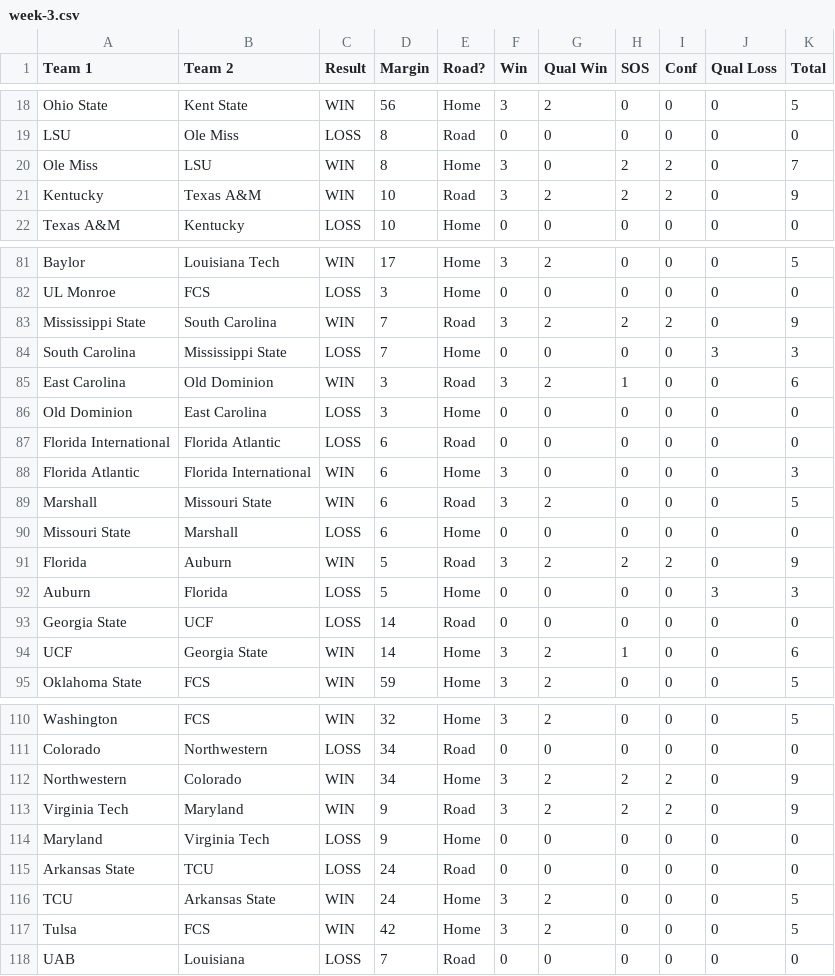
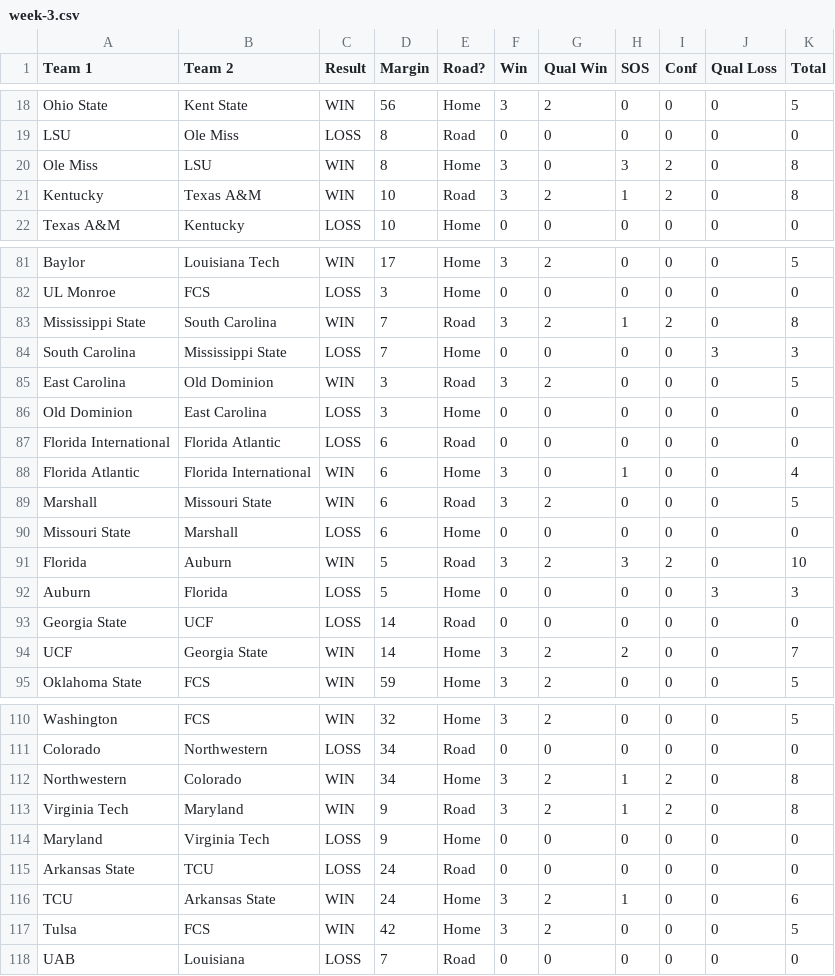
Before and after one commit to skous2/merit-based-standings, a CSV file: week-3.csv, drawn as a sheet; only a part is shown, gaps mark what is left out; the diff covers the shown part only.

```diff
--- a/week-3.csv
+++ b/week-3.csv
@@ -19,4 +19,4 @@ Ohio State,Kent State,WIN,56,Home,3,2,0,0,0,5
 LSU,Ole Miss,LOSS,8,Road,0,0,0,0,0,0
-Ole Miss,LSU,WIN,8,Home,3,0,2,2,0,7
-Kentucky,Texas A&M,WIN,10,Road,3,2,2,2,0,9
+Ole Miss,LSU,WIN,8,Home,3,0,3,2,0,8
+Kentucky,Texas A&M,WIN,10,Road,3,2,1,2,0,8
 Texas A&M,Kentucky,LOSS,10,Home,0,0,0,0,0,0
@@ -82,14 +82,14 @@ Baylor,Louisiana Tech,WIN,17,Home,3,2,0,0,0,5
 UL Monroe,FCS,LOSS,3,Home,0,0,0,0,0,0
-Mississippi State,South Carolina,WIN,7,Road,3,2,2,2,0,9
+Mississippi State,South Carolina,WIN,7,Road,3,2,1,2,0,8
 South Carolina,Mississippi State,LOSS,7,Home,0,0,0,0,3,3
-East Carolina,Old Dominion,WIN,3,Road,3,2,1,0,0,6
+East Carolina,Old Dominion,WIN,3,Road,3,2,0,0,0,5
 Old Dominion,East Carolina,LOSS,3,Home,0,0,0,0,0,0
 Florida International,Florida Atlantic,LOSS,6,Road,0,0,0,0,0,0
-Florida Atlantic,Florida International,WIN,6,Home,3,0,0,0,0,3
+Florida Atlantic,Florida International,WIN,6,Home,3,0,1,0,0,4
 Marshall,Missouri State,WIN,6,Road,3,2,0,0,0,5
 Missouri State,Marshall,LOSS,6,Home,0,0,0,0,0,0
-Florida,Auburn,WIN,5,Road,3,2,2,2,0,9
+Florida,Auburn,WIN,5,Road,3,2,3,2,0,10
 Auburn,Florida,LOSS,5,Home,0,0,0,0,3,3
 Georgia State,UCF,LOSS,14,Road,0,0,0,0,0,0
-UCF,Georgia State,WIN,14,Home,3,2,1,0,0,6
+UCF,Georgia State,WIN,14,Home,3,2,2,0,0,7
 Oklahoma State,FCS,WIN,59,Home,3,2,0,0,0,5
@@ -111,7 +111,7 @@ Washington,FCS,WIN,32,Home,3,2,0,0,0,5
 Colorado,Northwestern,LOSS,34,Road,0,0,0,0,0,0
-Northwestern,Colorado,WIN,34,Home,3,2,2,2,0,9
-Virginia Tech,Maryland,WIN,9,Road,3,2,2,2,0,9
+Northwestern,Colorado,WIN,34,Home,3,2,1,2,0,8
+Virginia Tech,Maryland,WIN,9,Road,3,2,1,2,0,8
 Maryland,Virginia Tech,LOSS,9,Home,0,0,0,0,0,0
 Arkansas State,TCU,LOSS,24,Road,0,0,0,0,0,0
-TCU,Arkansas State,WIN,24,Home,3,2,0,0,0,5
+TCU,Arkansas State,WIN,24,Home,3,2,1,0,0,6
 Tulsa,FCS,WIN,42,Home,3,2,0,0,0,5
```
Also changed, not shown: 18 edited cells elsewhere in this file, all-games.csv, current-standings.csv, 8 other files.
